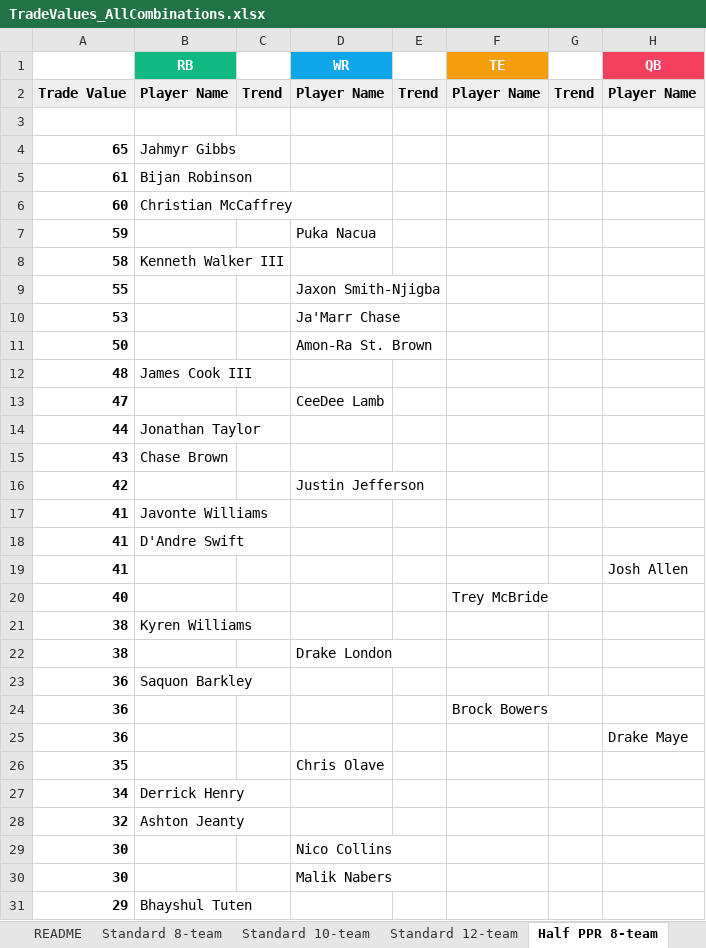
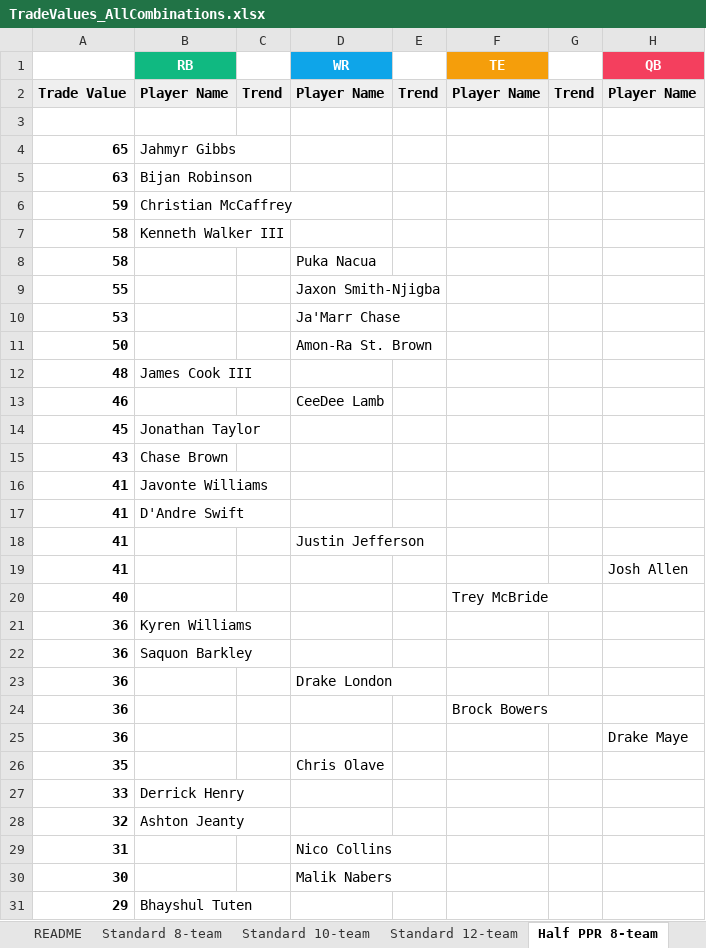
Before and after one commit to seoularpro/OddsVis, an Excel workbook: TradeValueSheets/TradeValues_AllCombinations.xlsx, sheet Half PPR 8-team, drawn as a sheet; only a part is shown; values as stored, in another font and other column widths than the file's, no borders; removed rows and columns are numbered as before the commit, all else as after; the diff covers the shown part only; the diff names each change by its address in the sheet, - before the commit and + after, or states it on an @@ line.

```diff
--- a/TradeValueSheets/TradeValues_AllCombinations.xlsx (sheet Half PPR 8-team)
+++ b/TradeValueSheets/TradeValues_AllCombinations.xlsx (sheet Half PPR 8-team)
-A5: 61
+A5: 63
-row 6: 60 | Christian McCaffrey
-B6 (RB): (empty)
+B6 (RB): Christian McCaffrey
-D6 (WR): Puka Nacua
+D6 (WR): (empty)
+row 8: 58 |  |  | Puka Nacua
-A13: 47
+A13: 46
-A14: 44
+A14: 45
-row 16: 42 |  |  | Justin Jefferson
+row 18: 41 |  |  | Justin Jefferson
-A21: 38
+A21: 36
-row 22: 38 |  |  | Drake London
+row 23: 36 |  |  | Drake London
-A27: 34
+A27: 33
-A29: 30
+A29: 31
```
Also changed, not shown: 5 added rows and 5 removed rows elsewhere in this sheet, sheet Standard 10-team, sheet Standard 12-team, sheet Full PPR 10-team, sheet Half PPR 10-team, sheet Full PPR 8-team, sheet Standard 8-team, 2 more sheets, TradeValueSheets/TradeValues_FullPPR_8team.xlsx, TradeValueSheets/TradeValues_HalfPPR_12team.xlsx, 18 other files.
